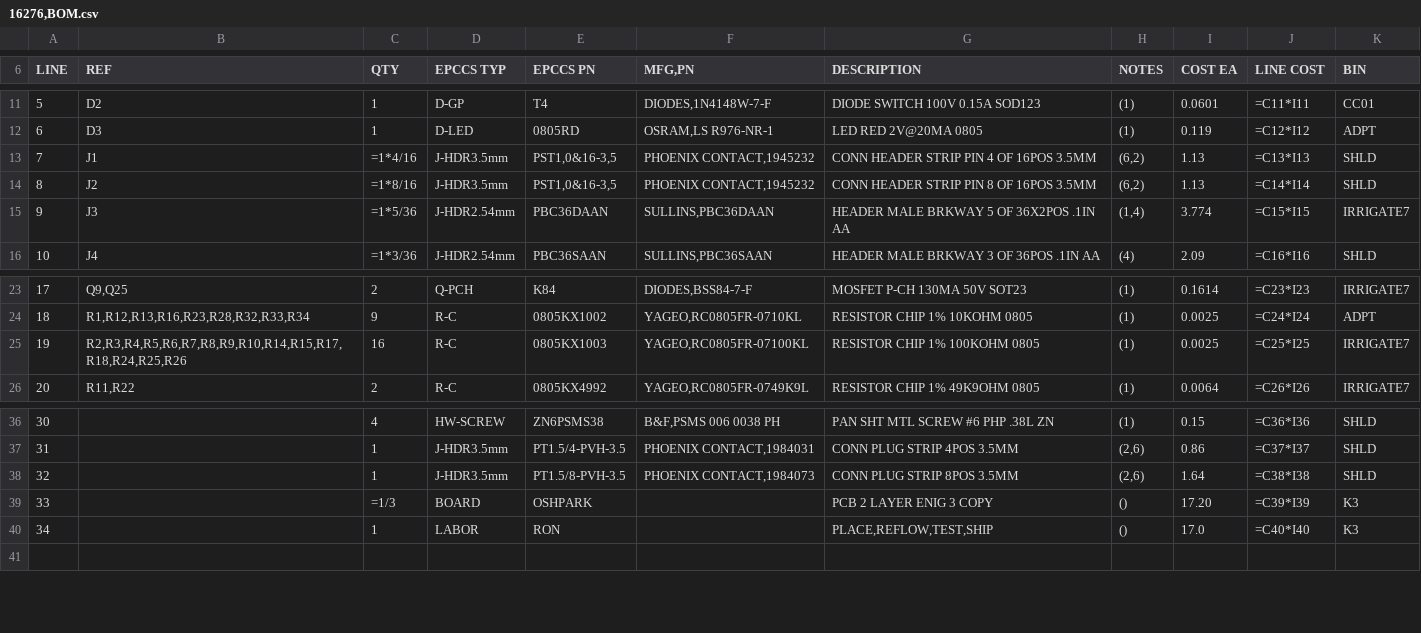
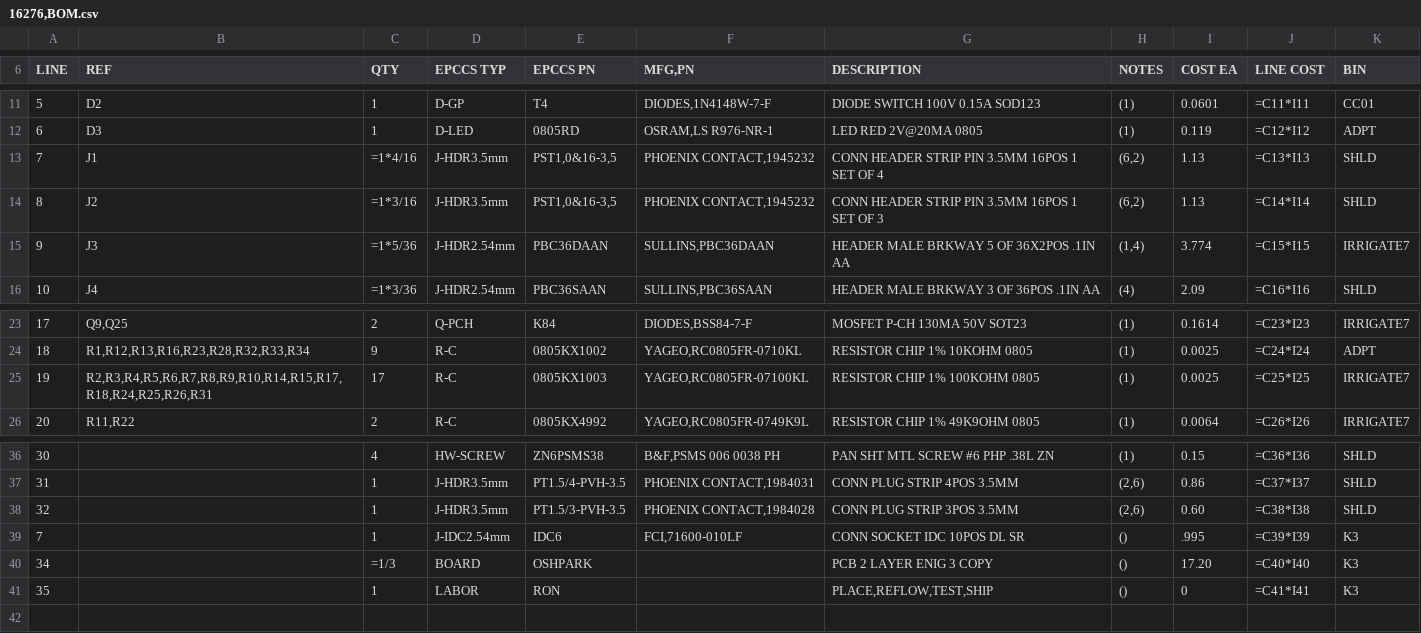
Before and after one commit to epccs/Driver, a CSV file: K3/Design/16276,BOM.csv, drawn as a sheet; only a part is shown, gaps mark what is left out.

```diff
--- a/K3/Design/16276,BOM.csv
+++ b/K3/Design/16276,BOM.csv
@@ -12,4 +12,4 @@ LINE; REF; QTY; EPCCS TYP;EPCCS PN;MFG,PN; DESCRIPTION; NOTES; COST EA; LINE COS
 6;D3;1;D-LED;0805RD;OSRAM,LS R976-NR-1;LED RED 2V@20MA 0805;(1);0.119;=C12*I12;ADPT
-7;J1;=1*4/16;J-HDR3.5mm;PST1,0&16-3,5;PHOENIX CONTACT,1945232;CONN HEADER STRIP PIN 4 OF 16POS 3.5MM;(6,2);1.13;=C13*I13;SHLD
-8;J2;=1*8/16;J-HDR3.5mm;PST1,0&16-3,5;PHOENIX CONTACT,1945232;CONN HEADER STRIP PIN 8 OF 16POS 3.5MM;(6,2);1.13;=C14*I14;SHLD
+7;J1;=1*4/16;J-HDR3.5mm;PST1,0&16-3,5;PHOENIX CONTACT,1945232;CONN HEADER STRIP PIN 3.5MM 16POS 1 SET OF 4;(6,2);1.13;=C13*I13;SHLD
+8;J2;=1*3/16;J-HDR3.5mm;PST1,0&16-3,5;PHOENIX CONTACT,1945232;CONN HEADER STRIP PIN 3.5MM 16POS 1 SET OF 3;(6,2);1.13;=C14*I14;SHLD
 9;J3;=1*5/36;J-HDR2.54mm;PBC36DAAN;SULLINS,PBC36DAAN;HEADER MALE BRKWAY 5 OF 36X2POS .1IN AA;(1,4);3.774;=C15*I15;IRRIGATE7
@@ -24,3 +24,3 @@ LINE; REF; QTY; EPCCS TYP;EPCCS PN;MFG,PN; DESCRIPTION; NOTES; COST EA; LINE COS
 18;R1,R12,R13,R16,R23,R28,R32,R33,R34;9;R-C;0805KX1002;YAGEO,RC0805FR-0710KL;RESISTOR CHIP 1% 10KOHM 0805;(1);0.0025;=C24*I24;ADPT
-19;R2,R3,R4,R5,R6,R7,R8,R9,R10,R14,R15,R17,R18,R24,R25,R26;16;R-C;0805KX1003;YAGEO,RC0805FR-07100KL;RESISTOR CHIP 1% 100KOHM 0805;(1);0.0025;=C25*I25;IRRIGATE7
+19;R2,R3,R4,R5,R6,R7,R8,R9,R10,R14,R15,R17,R18,R24,R25,R26,R31;17;R-C;0805KX1003;YAGEO,RC0805FR-07100KL;RESISTOR CHIP 1% 100KOHM 0805;(1);0.0025;=C25*I25;IRRIGATE7
 20;R11,R22;2;R-C;0805KX4992;YAGEO,RC0805FR-0749K9L;RESISTOR CHIP 1% 49K9OHM 0805;(1);0.0064;=C26*I26;IRRIGATE7
@@ -37,5 +37,6 @@ LINE; REF; QTY; EPCCS TYP;EPCCS PN;MFG,PN; DESCRIPTION; NOTES; COST EA; LINE COS
 31;;1;J-HDR3.5mm;PT1.5/4-PVH-3.5;PHOENIX CONTACT,1984031;CONN PLUG STRIP 4POS 3.5MM;(2,6);0.86;=C37*I37;SHLD
-32;;1;J-HDR3.5mm;PT1.5/8-PVH-3.5;PHOENIX CONTACT,1984073;CONN PLUG STRIP 8POS 3.5MM;(2,6);1.64;=C38*I38;SHLD
-33;;=1/3;BOARD;OSHPARK;;PCB 2 LAYER ENIG 3 COPY;();17.20;=C39*I39;K3
-34;;1;LABOR;RON;;PLACE,REFLOW,TEST,SHIP;();17.0;=C40*I40;K3
+32;;1;J-HDR3.5mm;PT1.5/3-PVH-3.5;PHOENIX CONTACT,1984028;CONN PLUG STRIP 3POS 3.5MM;(2,6);0.60;=C38*I38;SHLD
+7;;1;J-IDC2.54mm;IDC6;FCI,71600-010LF;CONN SOCKET IDC 10POS DL SR;();.995;=C39*I39;K3
+34;;=1/3;BOARD;OSHPARK;;PCB 2 LAYER ENIG 3 COPY;();17.20;=C40*I40;K3
+35;;1;LABOR;RON;;PLACE,REFLOW,TEST,SHIP;();0;=C41*I41;K3
 
```
Also changed, not shown: 3 other files.
